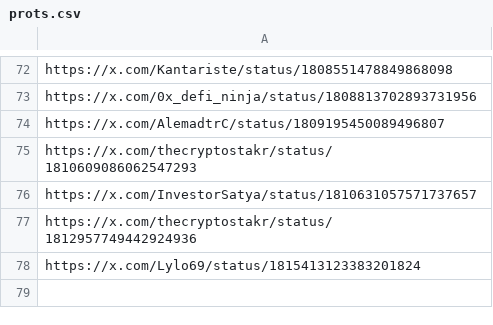
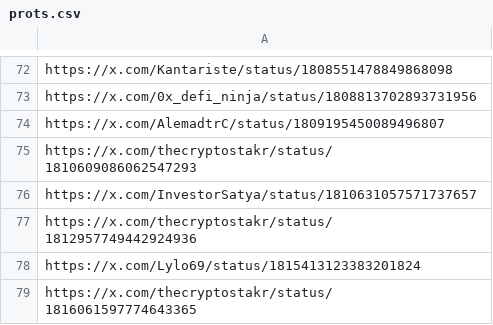
Before and after one commit to AngleProtocol/testers, a CSV file: tweetos/prots.csv, drawn as a sheet; only a part is shown, gaps mark what is left out; the diff names each change by its address in the sheet, - before the commit and + after, or states it on an @@ line.

Commit message:
Update prots.csv

```diff
--- a/tweetos/prots.csv
+++ b/tweetos/prots.csv
+row 79: https://x.com/thecryptostakr/status/1816061597774643365
```
